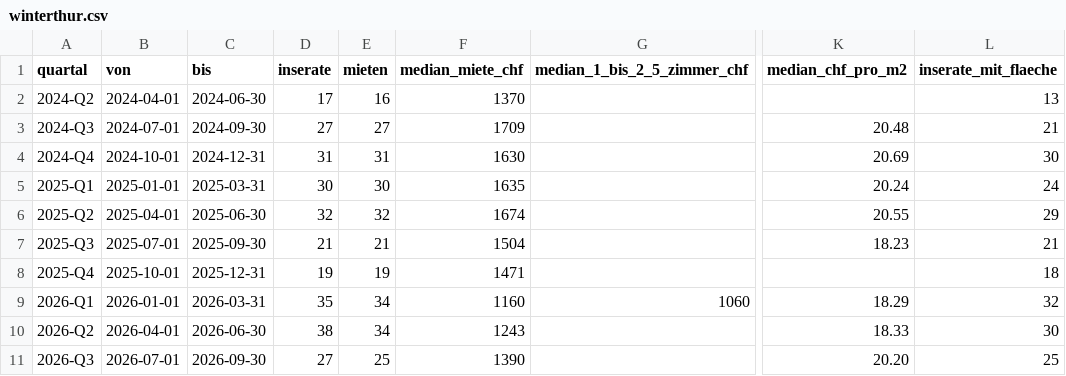
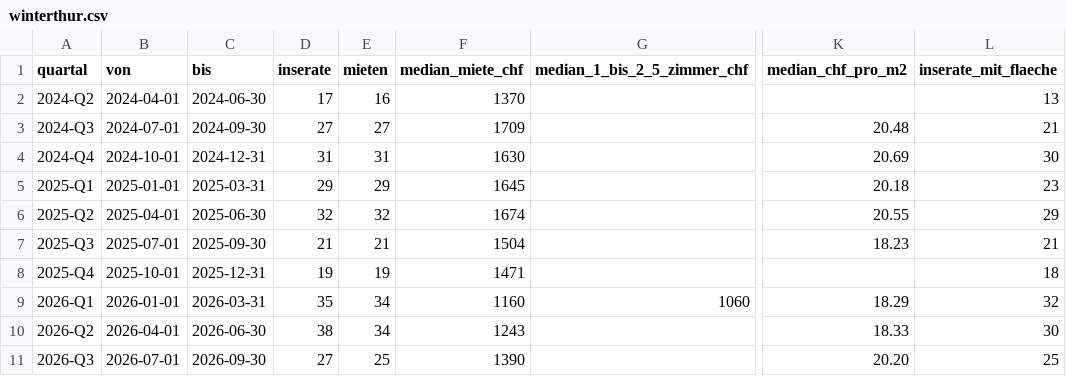
Before and after one commit to al3xand3w0lf/genossenschaftsscout-data, a CSV file: mietindex/winterthur.csv, drawn as a sheet; only a part is shown, gaps mark what is left out; the diff names each change by its address in the sheet, - before the commit and + after, or states it on an @@ line.

```diff
--- a/mietindex/winterthur.csv
+++ b/mietindex/winterthur.csv
-D5 (inserate): 30
+D5 (inserate): 29
-E5 (mieten): 30
+E5 (mieten): 29
-F5 (median_miete_chf): 1635
+F5 (median_miete_chf): 1645
-K5 (median_chf_pro_m2): 20.24
+K5 (median_chf_pro_m2): 20.18
-L5 (inserate_mit_flaeche): 24
+L5 (inserate_mit_flaeche): 23
```
Also changed, not shown: mietindex/stadt-zuerich.csv.
